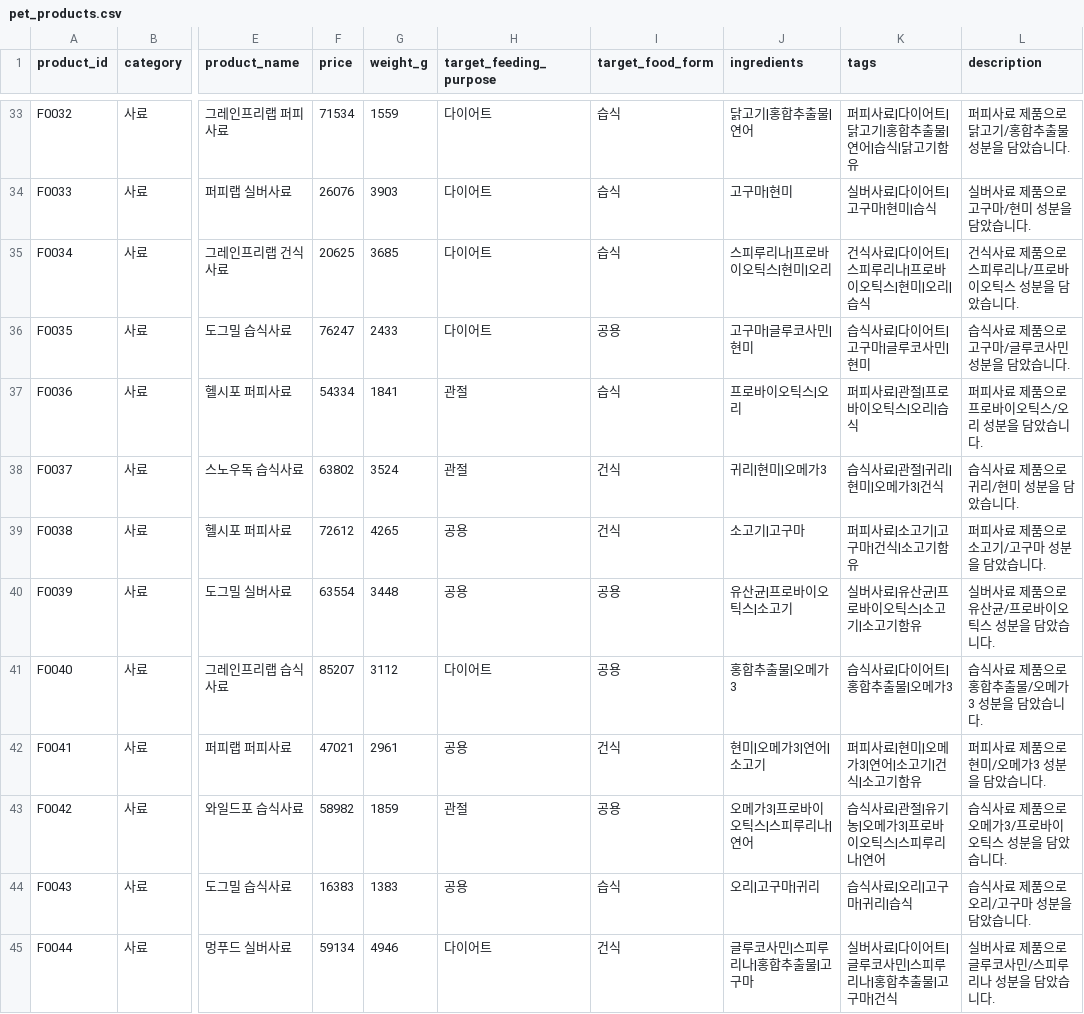
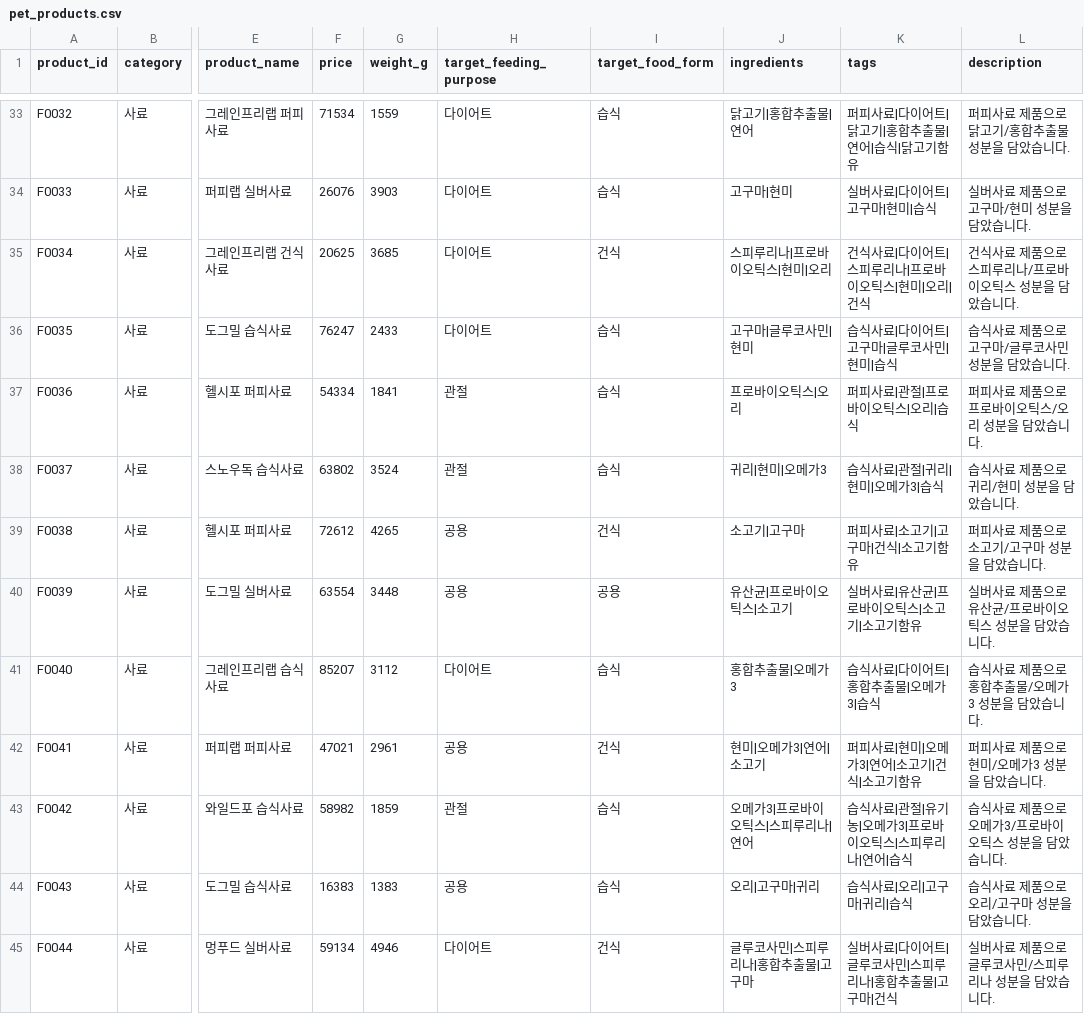
Before and after one commit to TodayWhatDish/dev-data-embed, a CSV file: data/pet_products.csv, drawn as a sheet; only a part is shown, gaps mark what is left out; the diff covers the shown part only; the diff names each change by its address in the sheet, - before the commit and + after, or states it on an @@ line.

```diff
--- a/data/pet_products.csv
+++ b/data/pet_products.csv
-I35 (target_food_form): 습식
+I35 (target_food_form): 건식
-K35 (tags): 건식사료|다이어트|스피루리나|프로바이오틱스|현미|오리|습식
+K35 (tags): 건식사료|다이어트|스피루리나|프로바이오틱스|현미|오리|건식
-I36 (target_food_form): 공용
+I36 (target_food_form): 습식
-K36 (tags): 습식사료|다이어트|고구마|글루코사민|현미
+K36 (tags): 습식사료|다이어트|고구마|글루코사민|현미|습식
-I38 (target_food_form): 건식
+I38 (target_food_form): 습식
-K38 (tags): 습식사료|관절|귀리|현미|오메가3|건식
+K38 (tags): 습식사료|관절|귀리|현미|오메가3|습식
-I41 (target_food_form): 공용
+I41 (target_food_form): 습식
-K41 (tags): 습식사료|다이어트|홍합추출물|오메가3
+K41 (tags): 습식사료|다이어트|홍합추출물|오메가3|습식
-I43 (target_food_form): 공용
+I43 (target_food_form): 습식
-K43 (tags): 습식사료|관절|유기농|오메가3|프로바이오틱스|스피루리나|연어
+K43 (tags): 습식사료|관절|유기농|오메가3|프로바이오틱스|스피루리나|연어|습식
```
Also changed, not shown: 50 edited cells elsewhere in this file, data/pet_purchases.csv.
